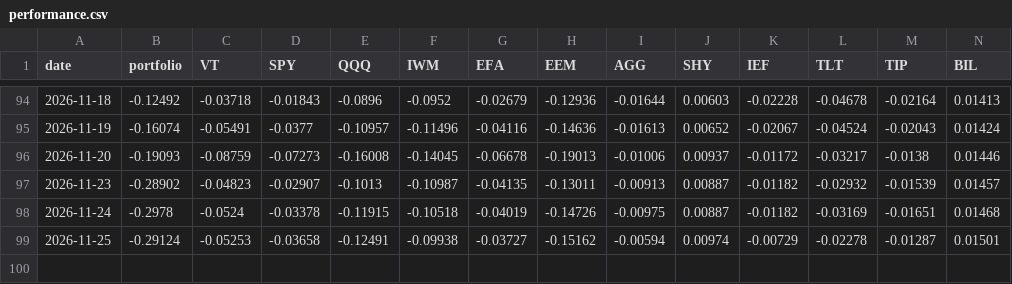
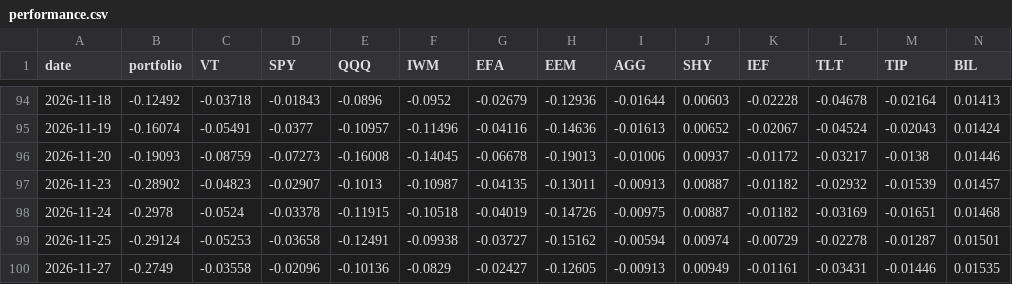
Before and after one commit to arthurculang/ar2eb, a CSV file: portfolio/performance.csv, drawn as a sheet; only a part is shown, gaps mark what is left out; rows hold the shown columns only; the diff names each change by its address in the sheet, - before the commit and + after, or states it on an @@ line.

```diff
--- a/portfolio/performance.csv
+++ b/portfolio/performance.csv
+row 100: 2026-11-27 | -0.2749 | -0.03558 | -0.02096 | -0.10136 | -0.0829 | -0.02427 | -0.12605 | -0.00913 | 0.00949 | -0.01161 | -0.03431 | -0.01446 | 0.01535
```
Also changed, not shown: portfolio/risk_stats.csv.
